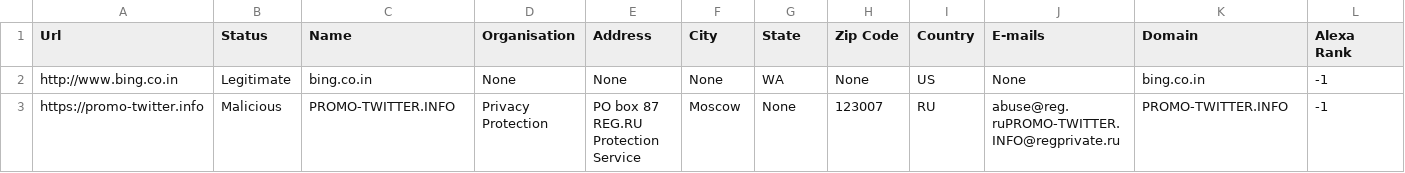
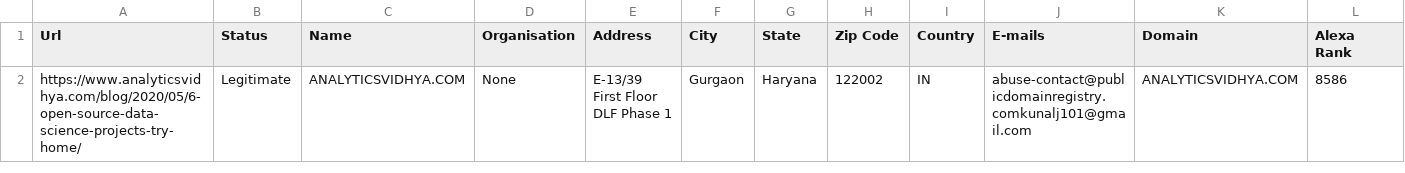
Before and after one commit to abhisheksaxena1998/MUD-IBM1, a CSV file: static/dataset.csv, drawn as a sheet; only a part is shown; removed rows and columns are numbered as before the commit, all else as after; rows hold the shown columns only; the diff names each change by its address in the sheet, - before the commit and + after, or states it on an @@ line.

```diff
--- a/static/dataset.csv
+++ b/static/dataset.csv
-row 2: http://www.bing.co.in | Legitimate | bing.co.in | None | None | None | WA | None | US | None | bing.co.in | -1
-row 3: https://promo-twitter.info | Malicious | PROMO-TWITTER.INFO | Privacy Protection | PO box 87 REG.RU Protection Service | Moscow | None | 123007 | RU | abuse@reg.ruPROMO-TWITTER.INFO@regprivate.ru | PROMO-TWITTER.INFO | -1
+row 2: https://www.analyticsvidhya.com/blog/2020/05/6-open-source-data-science-projects-try-home/ | Legitimate | ANALYTICSVIDHYA.COM | None | E-13/39 First Floor DLF Phase 1 | Gurgaon | Haryana | 122002 | IN | abuse-contact@publicdomainregistry.comkunalj101@gmail.com | ANALYTICSVIDHYA.COM | 8586
```
Also changed, not shown: 2 other files.
